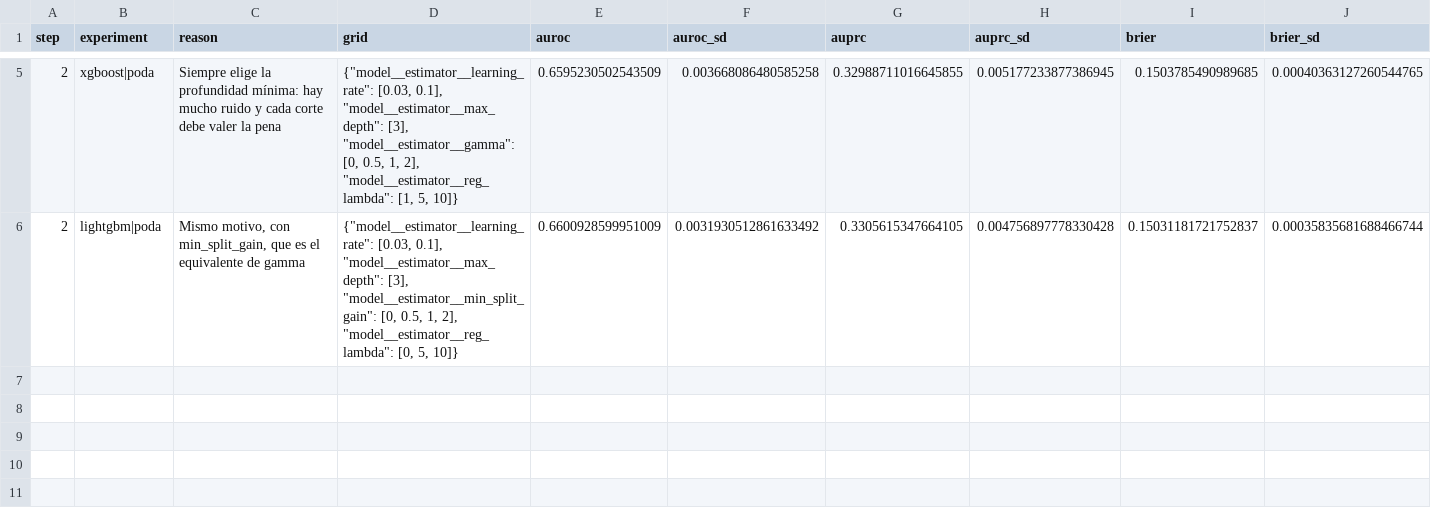
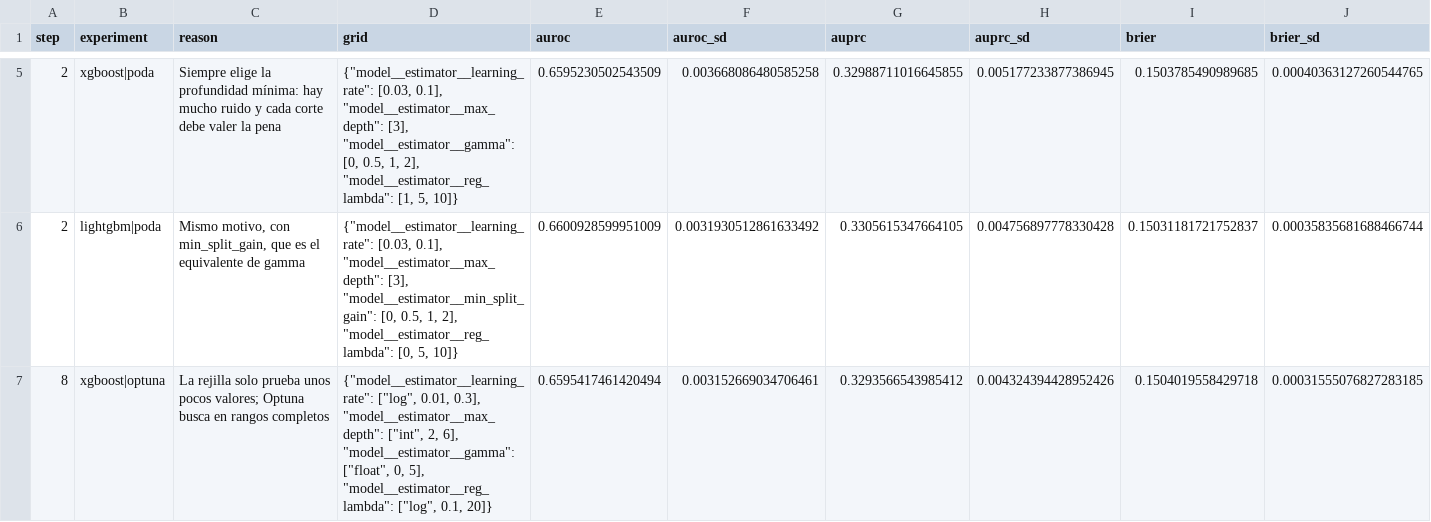
Before and after one commit to EspecializacionIA1/bolsalab, a CSV file: reports/tuning.csv, drawn as a sheet; only a part is shown, gaps mark what is left out; rows hold the shown columns only; the diff names each change by its address in the sheet, - before the commit and + after, or states it on an @@ line.

Commit message:
Add Optuna search for XGBoost to check if using hiperparameters with optuna it could be increase the auroc but it returns the same result

```diff
--- a/reports/tuning.csv
+++ b/reports/tuning.csv
+row 7: 8 | xgboost|optuna | La rejilla solo prueba unos pocos valores; Optuna busca en rangos completos | {"model__estimator__learning_rate": ["log", 0.01, 0.3], "model__estimator__max_depth": ["int", 2, 6], "model__estimator__gamma": ["float", 0, 5], "model__estimator__reg_lambda": ["log", 0.1, 20]} | 0.6595417461420494 | 0.003152669034706461 | 0.3293566543985412 | 0.004324394428952426 | 0.1504019558429718 | 0.00031555076827283185
```
Also changed, not shown: 9 other files.
